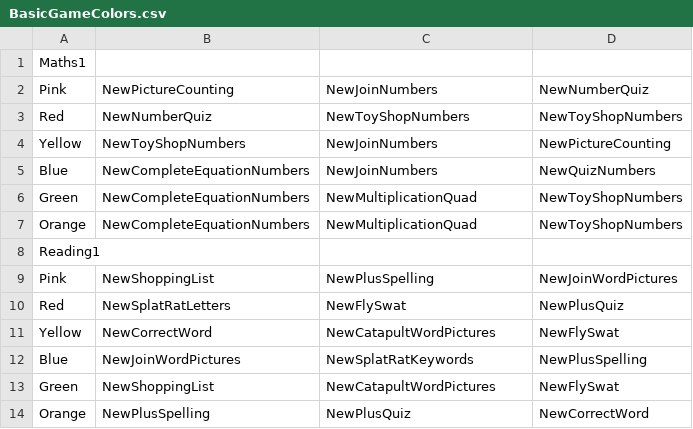
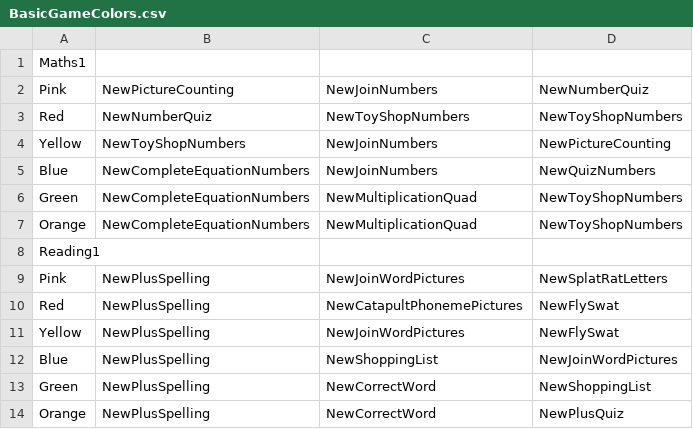
Before and after one commit to alexthompson288/learntoreadwithpip3, a CSV file: Assets/StreamingAssets/BasicGameColors.csv, drawn as a sheet.

```diff
--- a/Assets/StreamingAssets/BasicGameColors.csv
+++ b/Assets/StreamingAssets/BasicGameColors.csv
@@ -8,7 +8,7 @@ Orange,NewCompleteEquationNumbers,NewMultiplicationQuad,NewToyShopNumbers
 Reading1
-Pink,NewShoppingList,NewPlusSpelling,NewJoinWordPictures
-Red,NewSplatRatLetters,NewFlySwat,NewPlusQuiz
-Yellow,NewCorrectWord,NewCatapultWordPictures,NewFlySwat
-Blue,NewJoinWordPictures,NewSplatRatKeywords,NewPlusSpelling
-Green,NewShoppingList,NewCatapultWordPictures,NewFlySwat
-Orange,NewPlusSpelling,NewPlusQuiz,NewCorrectWord
+Pink,NewPlusSpelling,NewJoinWordPictures,NewSplatRatLetters
+Red,NewPlusSpelling,NewCatapultPhonemePictures,NewFlySwat
+Yellow,NewPlusSpelling,NewJoinWordPictures,NewFlySwat
+Blue,NewPlusSpelling,NewShoppingList,NewJoinWordPictures
+Green,NewPlusSpelling,NewCorrectWord,NewShoppingList
+Orange,NewPlusSpelling,NewCorrectWord,NewPlusQuiz
```
Also changed, not shown: Assets/StreamingAssets/GameNames.csv, 21 other files.
